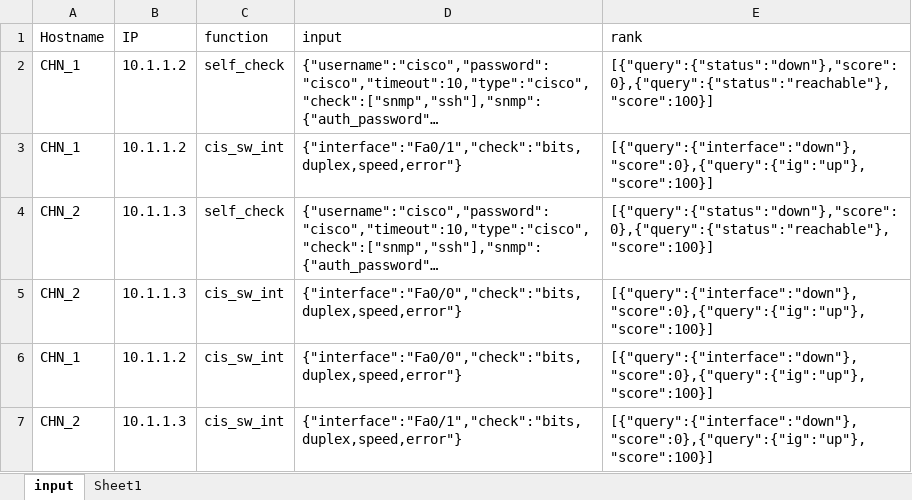
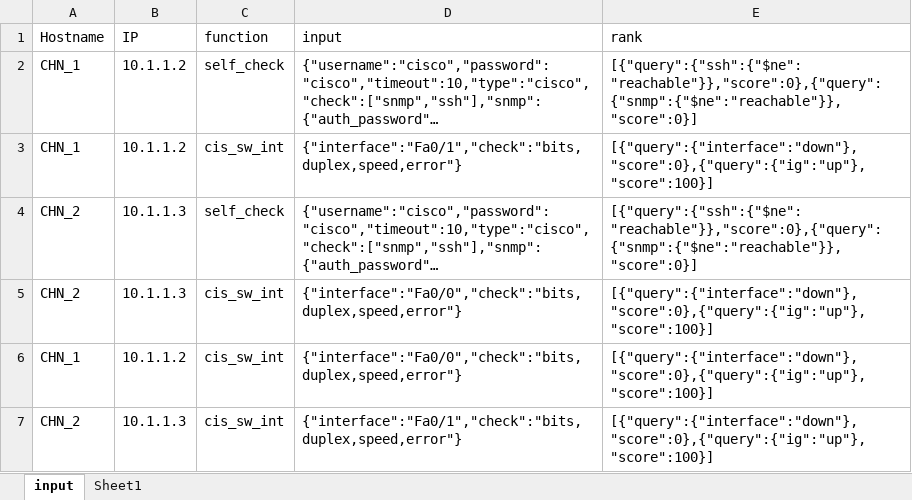
Before and after one commit to GowthamSaminathan/gowtham-webex, an Excel workbook: input_file/test.xlsx, sheet input, drawn as a sheet; long unchanged cells end in …; values as stored, in another font and other column widths than the file's, no borders; the diff names each change by its address in the sheet, - before the commit and + after, or states it on an @@ line.

```diff
--- a/input_file/test.xlsx (sheet input)
+++ b/input_file/test.xlsx (sheet input)
-E2 (rank): [{"query":{"status":"down"},"score":0},{"query":{"status":"reachable"},"score":100}]
+E2 (rank): [{"query":{"ssh":{"$ne":"reachable"}},"score":0},{"query":{"snmp":{"$ne":"reachable"}},"score":0}]
-E4 (rank): [{"query":{"status":"down"},"score":0},{"query":{"status":"reachable"},"score":100}]
+E4 (rank): [{"query":{"ssh":{"$ne":"reachable"}},"score":0},{"query":{"snmp":{"$ne":"reachable"}},"score":0}]
```
Also changed, not shown: 39 other files.
